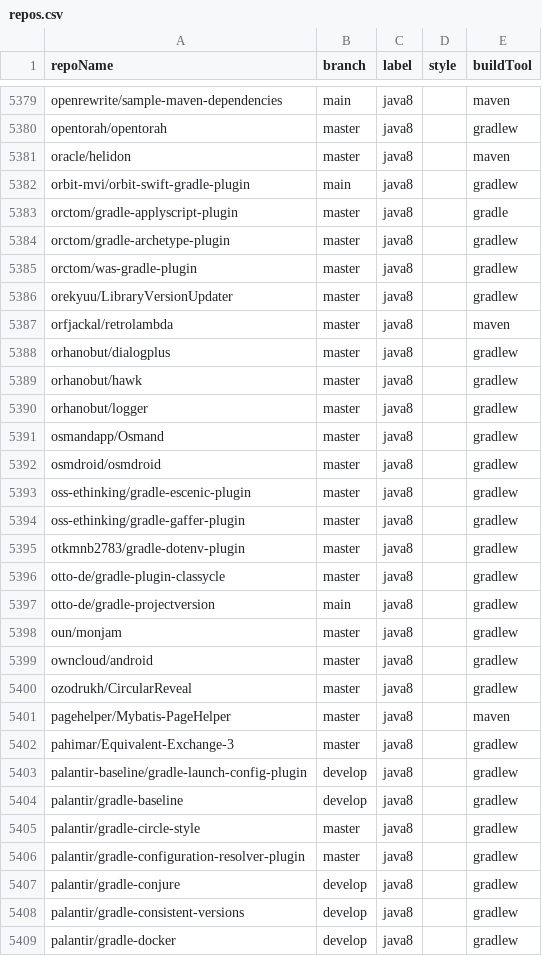
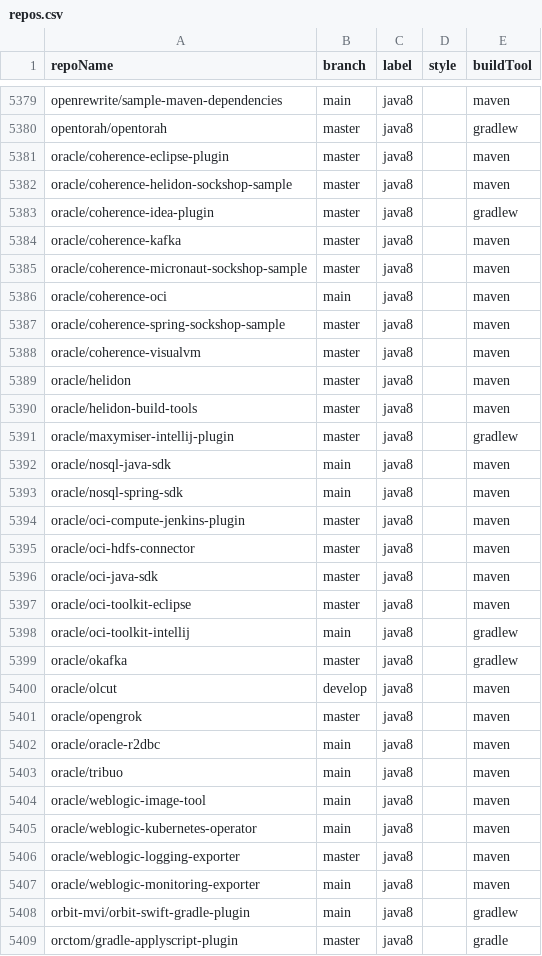
Before and after one commit to moderneinc/jenkins-ingest, a CSV file: repos.csv, drawn as a sheet; only a part is shown, gaps mark what is left out; the shorter side is filled out with more unchanged rows.

```diff
--- a/repos.csv
+++ b/repos.csv
@@ -5380,3 +5380,29 @@ openrewrite/sample-maven-dependencies,main,java8,,maven
 opentorah/opentorah,master,java8,,gradlew
+oracle/coherence-eclipse-plugin,master,java8,,maven
+oracle/coherence-helidon-sockshop-sample,master,java8,,maven
+oracle/coherence-idea-plugin,master,java8,,gradlew
+oracle/coherence-kafka,master,java8,,maven
+oracle/coherence-micronaut-sockshop-sample,master,java8,,maven
+oracle/coherence-oci,main,java8,,maven
+oracle/coherence-spring-sockshop-sample,master,java8,,maven
+oracle/coherence-visualvm,master,java8,,maven
 oracle/helidon,master,java8,,maven
+oracle/helidon-build-tools,master,java8,,maven
+oracle/maxymiser-intellij-plugin,master,java8,,gradlew
+oracle/nosql-java-sdk,main,java8,,maven
+oracle/nosql-spring-sdk,main,java8,,maven
+oracle/oci-compute-jenkins-plugin,master,java8,,maven
+oracle/oci-hdfs-connector,master,java8,,maven
+oracle/oci-java-sdk,master,java8,,maven
+oracle/oci-toolkit-eclipse,master,java8,,maven
+oracle/oci-toolkit-intellij,main,java8,,gradlew
+oracle/okafka,master,java8,,gradlew
+oracle/olcut,develop,java8,,maven
+oracle/opengrok,master,java8,,maven
+oracle/oracle-r2dbc,main,java8,,maven
+oracle/tribuo,main,java8,,maven
+oracle/weblogic-image-tool,main,java8,,maven
+oracle/weblogic-kubernetes-operator,main,java8,,maven
+oracle/weblogic-logging-exporter,master,java8,,maven
+oracle/weblogic-monitoring-exporter,main,java8,,maven
 orbit-mvi/orbit-swift-gradle-plugin,main,java8,,gradlew
```
